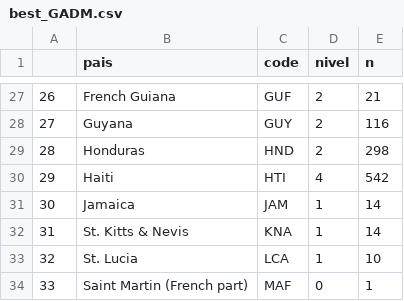
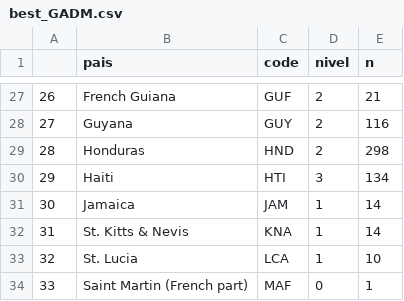
Before and after one commit to LimaRAF/plantR, a CSV file: data-raw/best_GADM.csv, drawn as a sheet; only a part is shown, gaps mark what is left out.

```diff
--- a/data-raw/best_GADM.csv
+++ b/data-raw/best_GADM.csv
@@ -29,3 +29,3 @@
 "28","Honduras","HND","2",298
-"29","Haiti","HTI","4",542
+"29","Haiti","HTI","3",134
 "30","Jamaica","JAM","1",14
```
Also changed, not shown: 6 other files.
